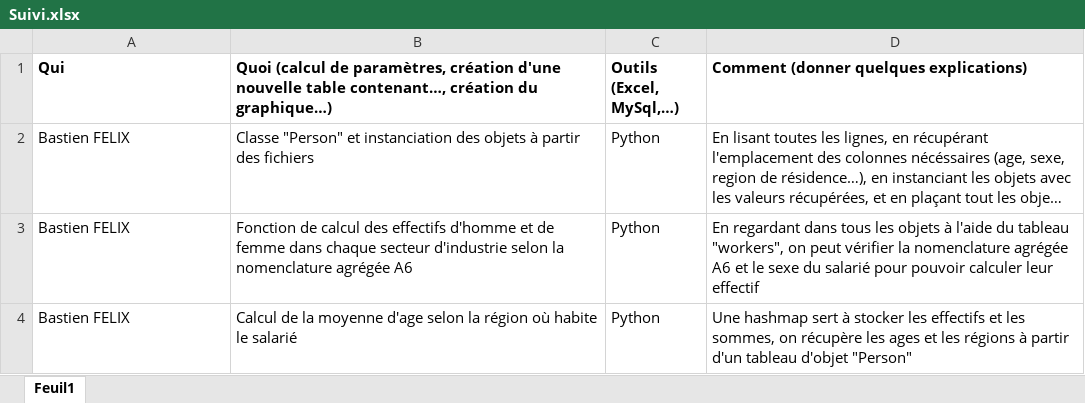
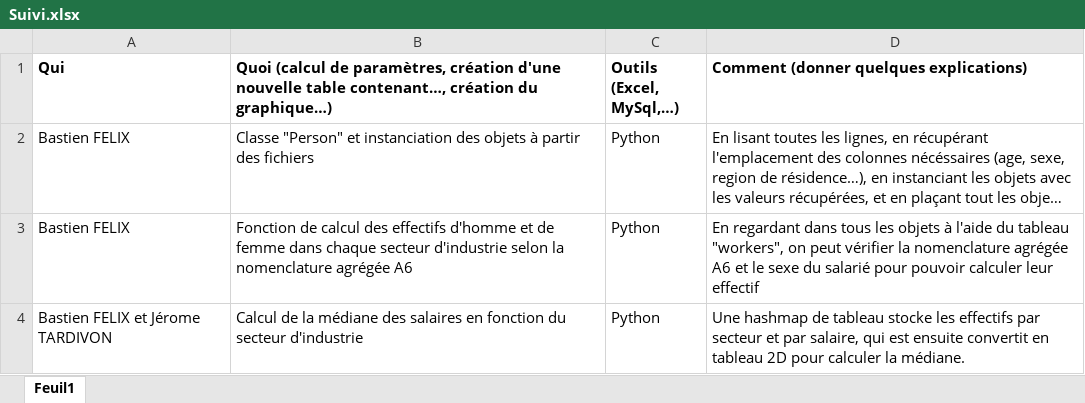
Before and after one commit to TARDIVONJerome/Projet_Analyse_donnees, an Excel workbook: Suivi.xlsx, sheet Feuil1, drawn as a sheet; long unchanged cells end in …; values as stored, in another font and other column widths than the file's, no borders; the diff names each change by its address in the sheet, - before the commit and + after, or states it on an @@ line.

Commit message:
màj Suivi.xlsx

```diff
--- a/Suivi.xlsx (sheet Feuil1)
+++ b/Suivi.xlsx (sheet Feuil1)
-A4 (Qui): Bastien FELIX
+A4 (Qui): Bastien FELIX et Jérome TARDIVON
-B4: …de la moyenne d'age selon la région où habite le salarié
+B4: …de la médiane des salaires en fonction du secteur d'industrie
-D4: Une hashmap sert à stocker les effectifs et les sommes, on récupère les ages et les régions à partir d'un tableau d'objet "Person"
+D4: Une hashmap de tableau stocke les effectifs par secteur et par salaire, qui est ensuite convertit en tableau 2D pour calculer la médiane.
```
